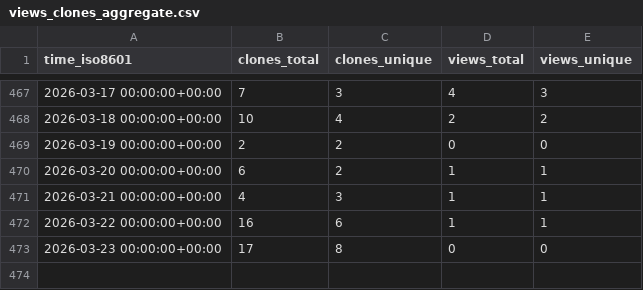
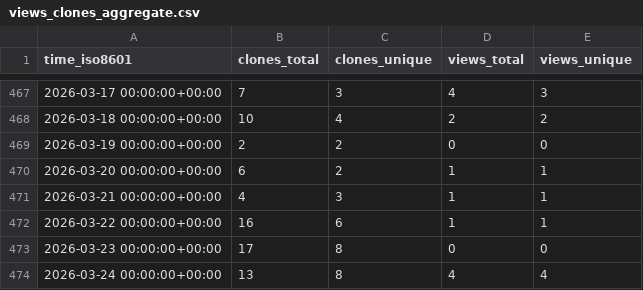
Before and after one commit to CBICA/DLICV, a CSV file: CBICA/DLICV/ghrs-data/views_clones_aggregate.csv, drawn as a sheet; only a part is shown, gaps mark what is left out.

```diff
--- a/CBICA/DLICV/ghrs-data/views_clones_aggregate.csv
+++ b/CBICA/DLICV/ghrs-data/views_clones_aggregate.csv
@@ -473 +473,2 @@ time_iso8601,clones_total,clones_unique,views_total,views_unique
 2026-03-23 00:00:00+00:00,17,8,0,0
+2026-03-24 00:00:00+00:00,13,8,4,4
```
Also changed, not shown: 1 other file.
